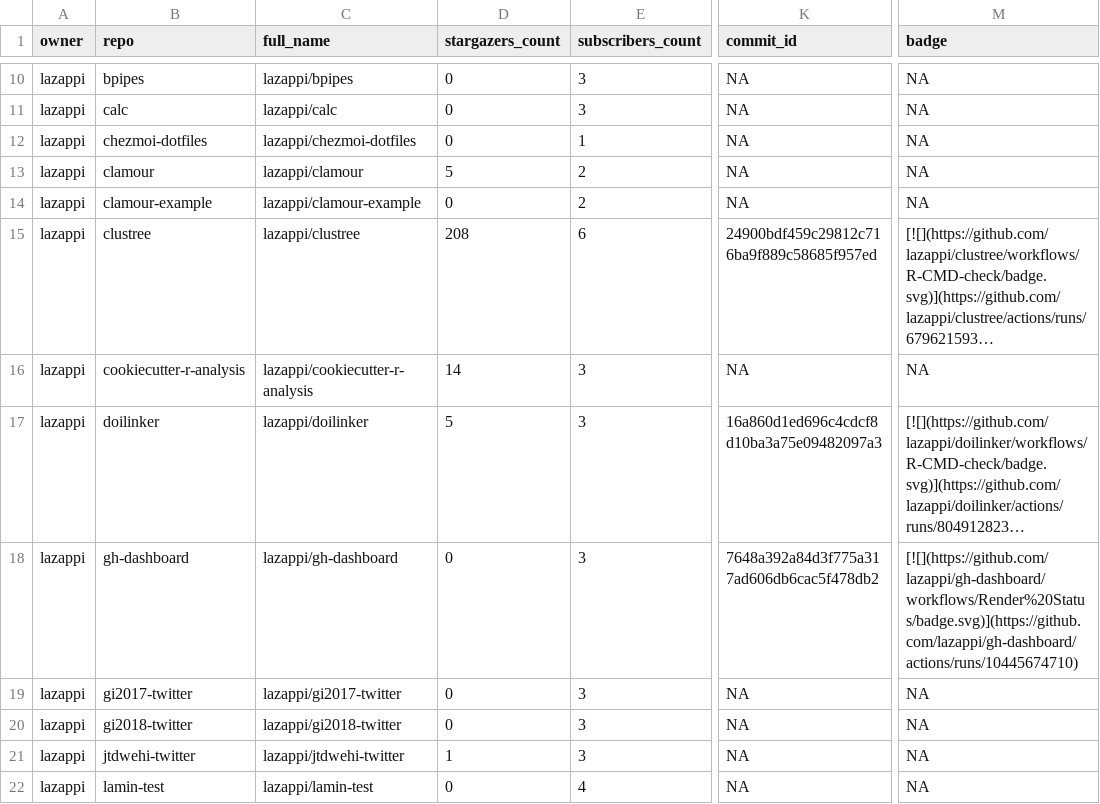
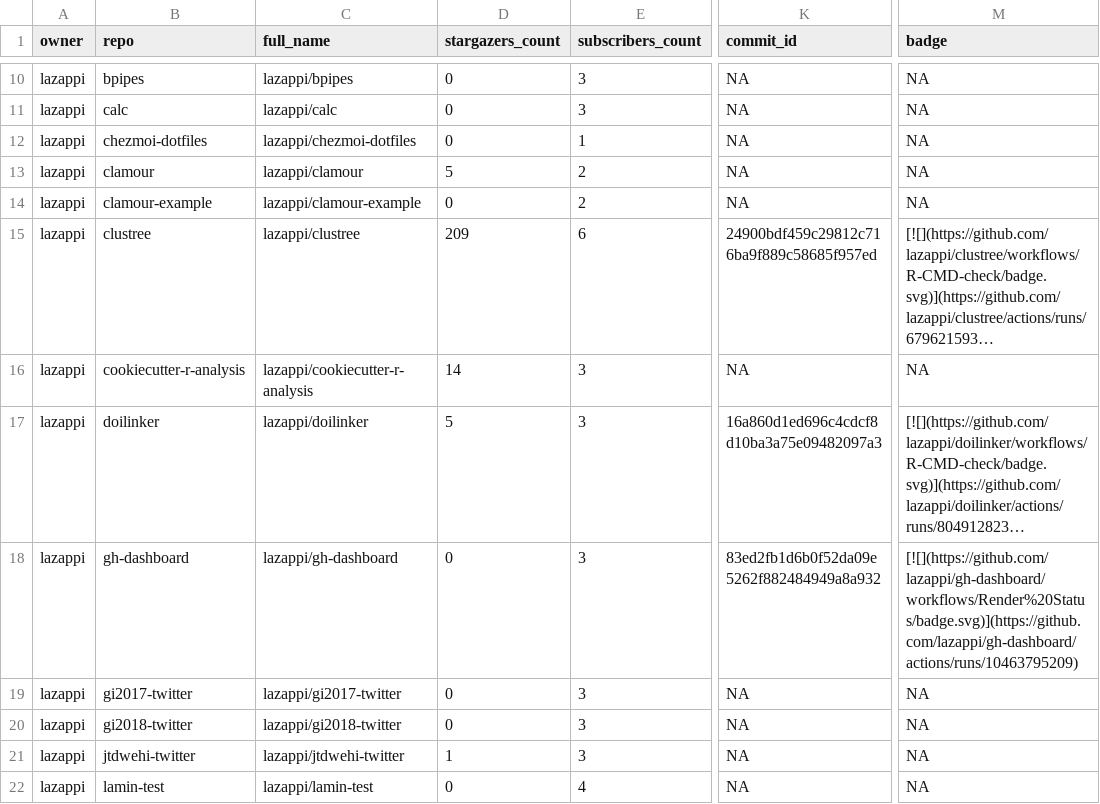
Before and after one commit to lazappi/gh-dashboard, a CSV file: repos.csv, drawn as a sheet; only a part is shown, gaps mark what is left out; long unchanged cells end in …; the diff covers the shown part only; the diff names each change by its address in the sheet, - before the commit and + after, or states it on an @@ line.

```diff
--- a/repos.csv
+++ b/repos.csv
-D15 (stargazers_count): 208
+D15 (stargazers_count): 209
-K18 (commit_id): 7648a392a84d3f775a317ad606db6cac5f478db2
+K18 (commit_id): 83ed2fb1d6b0f52da09e5262f882484949a8a932
-M18 (badge): [![](https://github.com/lazappi/gh-dashboard/workflows/Render%20Status/badge.svg)](https://github.com/lazappi/gh-dashboard/actions/runs/10445674710)
+M18 (badge): [![](https://github.com/lazappi/gh-dashboard/workflows/Render%20Status/badge.svg)](https://github.com/lazappi/gh-dashboard/actions/runs/10463795209)
```
Also changed, not shown: 6 edited cells elsewhere in this file, 1 other file.
